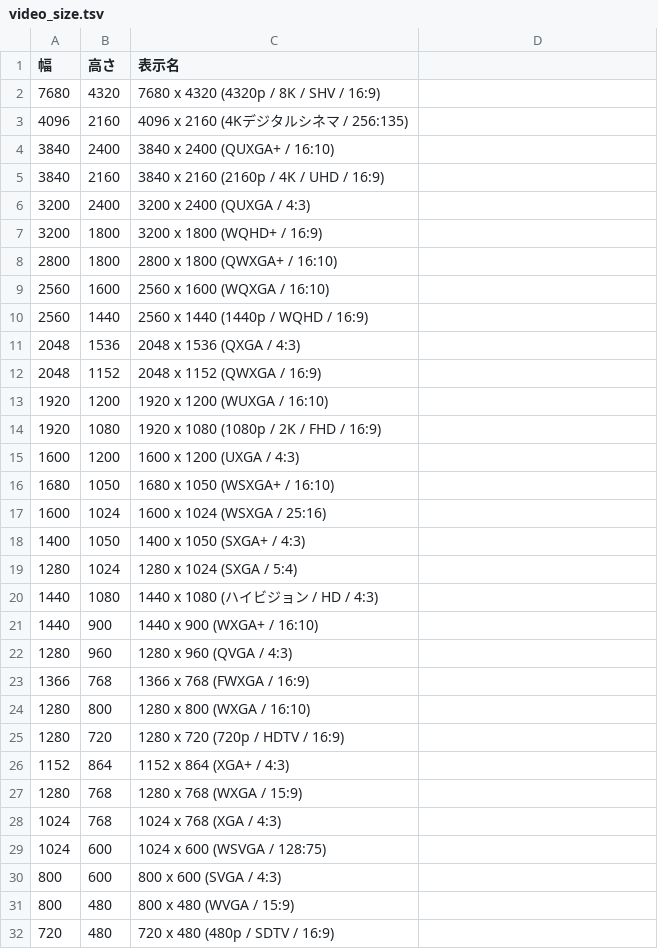
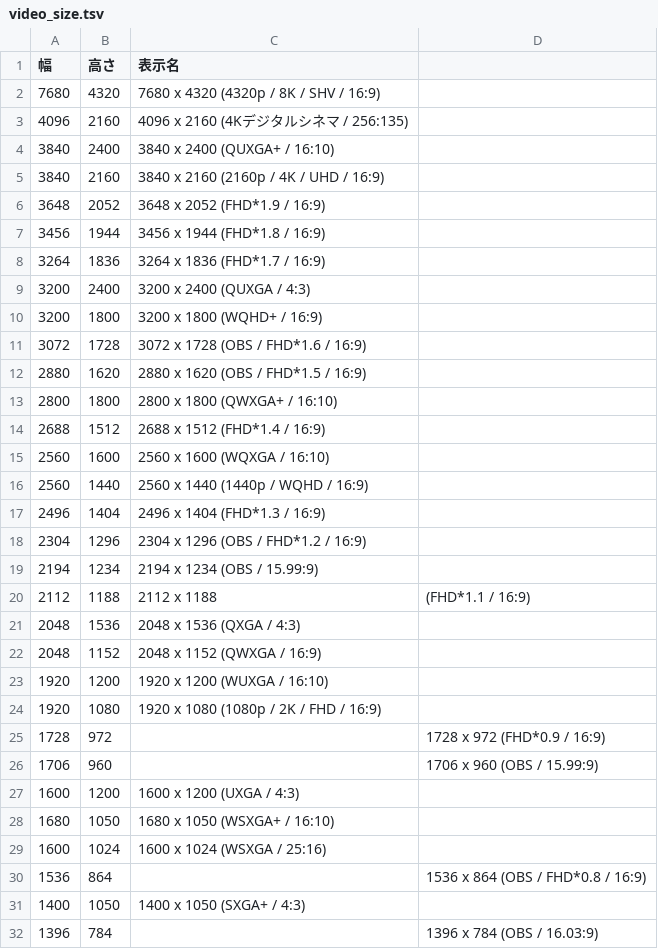
Before and after one commit to hebiiro/al2_preset_adder, a TSV file: assets/video_size.tsv, drawn as a sheet; only a part is shown; the shorter side is filled out with more unchanged rows; the diff covers the shown part only; the diff names each change by its address in the sheet, - before the commit and + after, or states it on an @@ line.

```diff
--- a/assets/video_size.tsv
+++ b/assets/video_size.tsv
+row 6: 3648 | 2052 | 3648 x 2052 (FHD*1.9 / 16:9)
+row 7: 3456 | 1944 | 3456 x 1944 (FHD*1.8 / 16:9)
+row 8: 3264 | 1836 | 3264 x 1836 (FHD*1.7 / 16:9)
+row 11: 3072 | 1728 | 3072 x 1728 (OBS / FHD*1.6 / 16:9)
+row 12: 2880 | 1620 | 2880 x 1620 (OBS / FHD*1.5 / 16:9)
+row 14: 2688 | 1512 | 2688 x 1512 (FHD*1.4 / 16:9)
+row 17: 2496 | 1404 | 2496 x 1404 (FHD*1.3 / 16:9)
+row 18: 2304 | 1296 | 2304 x 1296 (OBS / FHD*1.2 / 16:9)
+row 19: 2194 | 1234 | 2194 x 1234 (OBS / 15.99:9)
+row 20: 2112 | 1188 | 2112 x 1188 | (FHD*1.1 / 16:9)
+row 25: 1728 | 972 |  | 1728 x 972 (FHD*0.9 / 16:9)
+row 26: 1706 | 960 |  | 1706 x 960 (OBS / 15.99:9)
+row 30: 1536 | 864 |  | 1536 x 864 (OBS / FHD*0.8 / 16:9)
+row 32: 1396 | 784 |  | 1396 x 784 (OBS / 16.03:9)
```
Also changed, not shown: 3 added rows elsewhere in this file, 2 other files.
